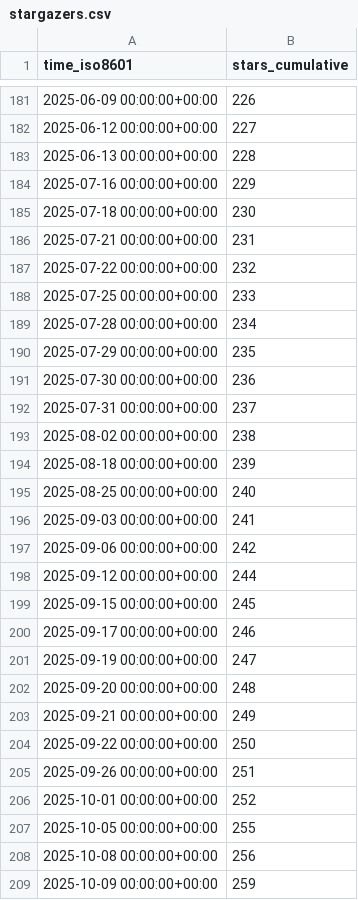
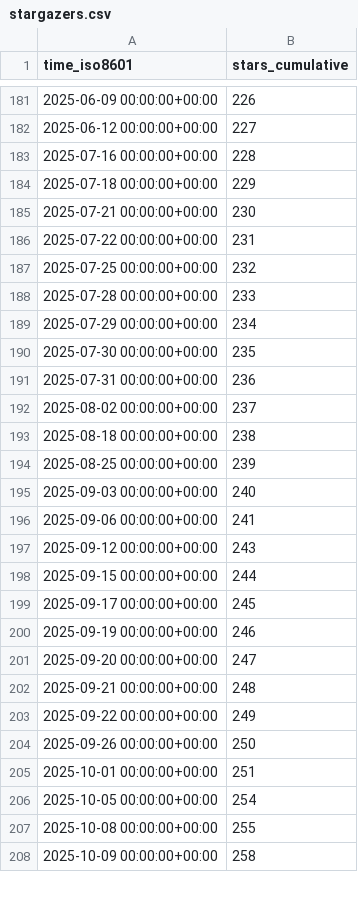
Before and after one commit to MFlowCode/stats, a CSV file: MFlowCode/MFC/ghrs-data/stargazers.csv, drawn as a sheet; only a part is shown, gaps mark what is left out; the diff covers the shown part only.

```diff
--- a/MFlowCode/MFC/ghrs-data/stargazers.csv
+++ b/MFlowCode/MFC/ghrs-data/stargazers.csv
@@ -182,28 +182,27 @@ time_iso8601,stars_cumulative
 2025-06-12 00:00:00+00:00,227
-2025-06-13 00:00:00+00:00,228
-2025-07-16 00:00:00+00:00,229
-2025-07-18 00:00:00+00:00,230
-2025-07-21 00:00:00+00:00,231
-2025-07-22 00:00:00+00:00,232
-2025-07-25 00:00:00+00:00,233
-2025-07-28 00:00:00+00:00,234
-2025-07-29 00:00:00+00:00,235
-2025-07-30 00:00:00+00:00,236
-2025-07-31 00:00:00+00:00,237
-2025-08-02 00:00:00+00:00,238
-2025-08-18 00:00:00+00:00,239
-2025-08-25 00:00:00+00:00,240
-2025-09-03 00:00:00+00:00,241
-2025-09-06 00:00:00+00:00,242
-2025-09-12 00:00:00+00:00,244
-2025-09-15 00:00:00+00:00,245
-2025-09-17 00:00:00+00:00,246
-2025-09-19 00:00:00+00:00,247
-2025-09-20 00:00:00+00:00,248
-2025-09-21 00:00:00+00:00,249
-2025-09-22 00:00:00+00:00,250
-2025-09-26 00:00:00+00:00,251
-2025-10-01 00:00:00+00:00,252
-2025-10-05 00:00:00+00:00,255
-2025-10-08 00:00:00+00:00,256
-2025-10-09 00:00:00+00:00,259
+2025-07-16 00:00:00+00:00,228
+2025-07-18 00:00:00+00:00,229
+2025-07-21 00:00:00+00:00,230
+2025-07-22 00:00:00+00:00,231
+2025-07-25 00:00:00+00:00,232
+2025-07-28 00:00:00+00:00,233
+2025-07-29 00:00:00+00:00,234
+2025-07-30 00:00:00+00:00,235
+2025-07-31 00:00:00+00:00,236
+2025-08-02 00:00:00+00:00,237
+2025-08-18 00:00:00+00:00,238
+2025-08-25 00:00:00+00:00,239
+2025-09-03 00:00:00+00:00,240
+2025-09-06 00:00:00+00:00,241
+2025-09-12 00:00:00+00:00,243
+2025-09-15 00:00:00+00:00,244
+2025-09-17 00:00:00+00:00,245
+2025-09-19 00:00:00+00:00,246
+2025-09-20 00:00:00+00:00,247
+2025-09-21 00:00:00+00:00,248
+2025-09-22 00:00:00+00:00,249
+2025-09-26 00:00:00+00:00,250
+2025-10-01 00:00:00+00:00,251
+2025-10-05 00:00:00+00:00,254
+2025-10-08 00:00:00+00:00,255
+2025-10-09 00:00:00+00:00,258
```
Also changed, not shown: 1 added row and 60 edited cells elsewhere in this file.
